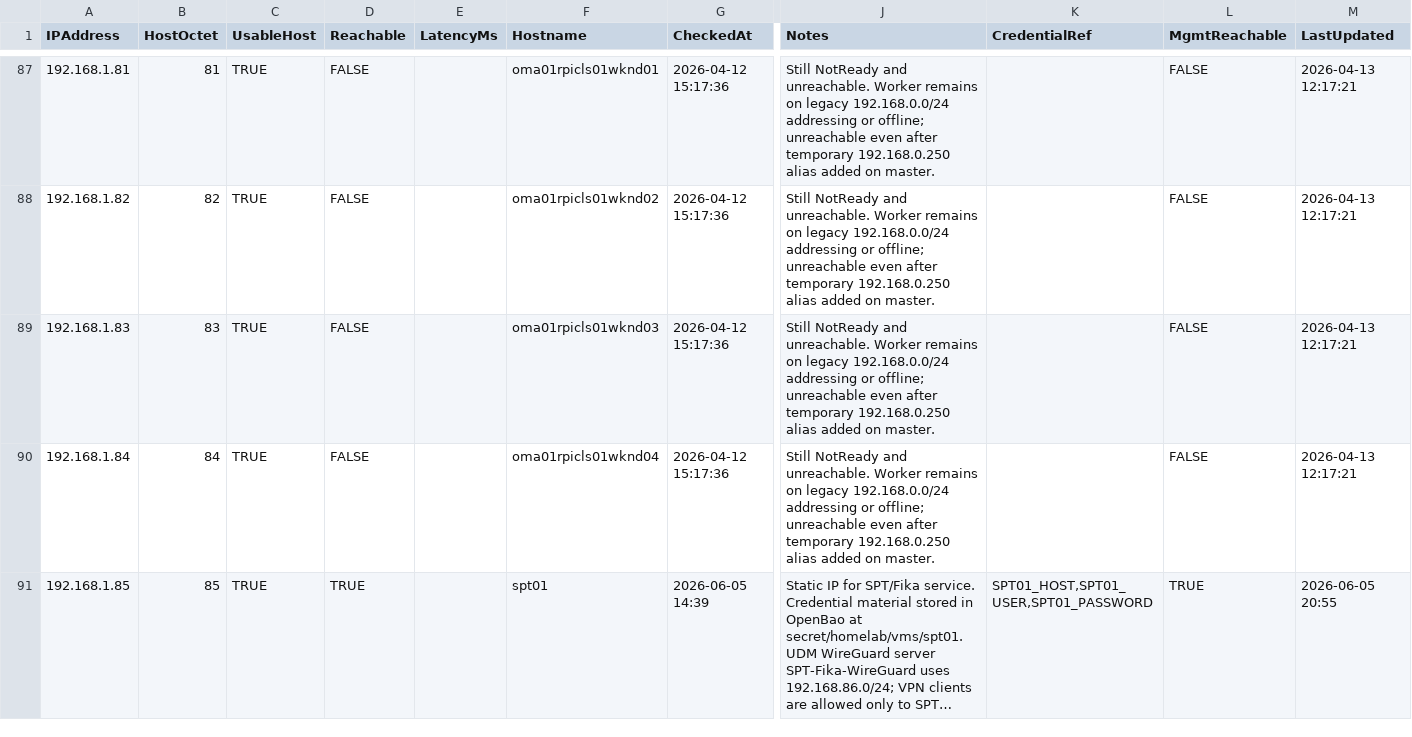
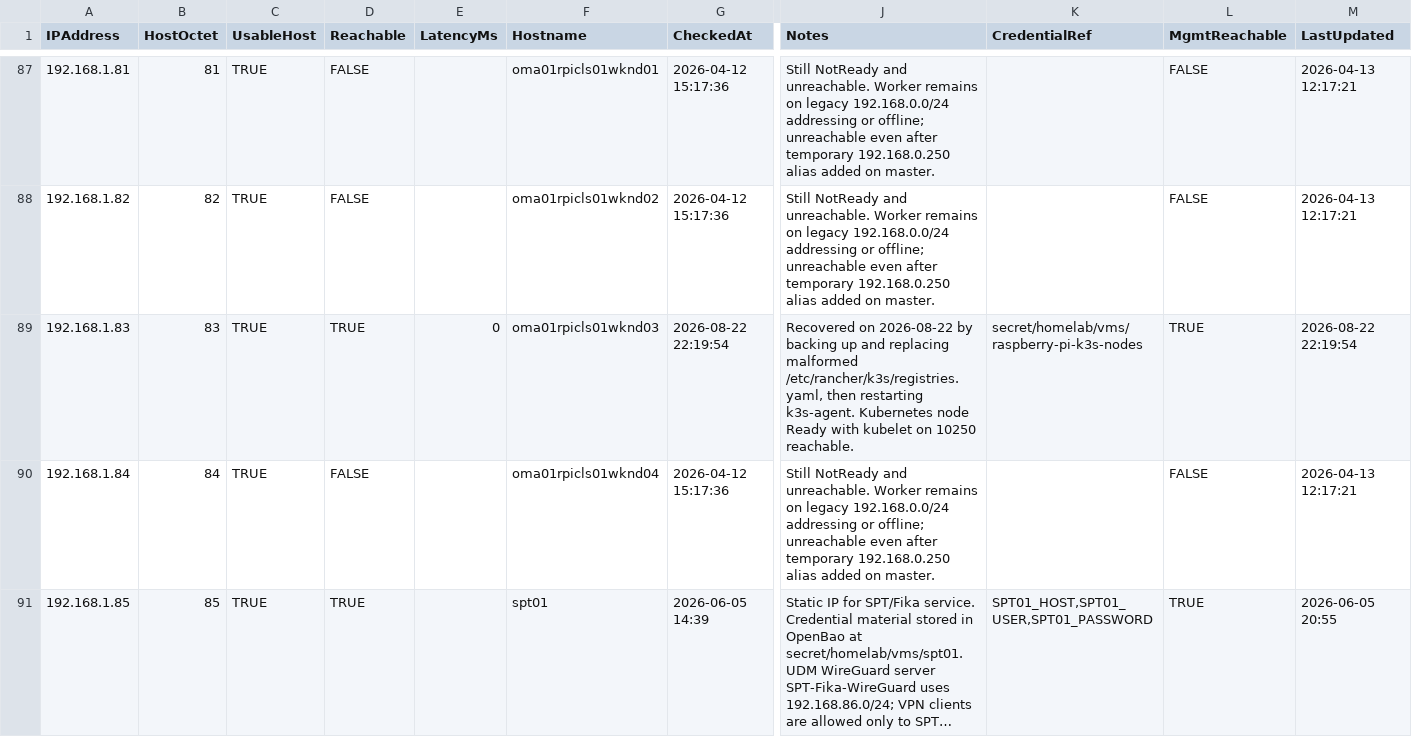
Before and after one commit to ajh-lab/lab, a CSV file: network_devices.csv, drawn as a sheet; only a part is shown, gaps mark what is left out; long unchanged cells end in …; the diff names each change by its address in the sheet, - before the commit and + after, or states it on an @@ line.

Commit message:
Document wknd03 recovery

```diff
--- a/network_devices.csv
+++ b/network_devices.csv
-D89 (Reachable): FALSE
+D89 (Reachable): TRUE
-E89 (LatencyMs): (empty)
+E89 (LatencyMs): 0
-G89 (CheckedAt): 2026-04-12 15:17:36
+G89 (CheckedAt): 2026-08-22 22:19:54
-J89 (Notes): Still NotReady and unreachable. Worker remains on legacy 192.168.0.0/24 addressing or offline; unreachable even after temporary 192.168.0.250 alias added on master.
+J89 (Notes): Recovered on 2026-08-22 by backing up and replacing malformed /etc/rancher/k3s/registries.yaml, then restarting k3s-agent. Kubernetes node Ready with kubelet on 10250 reachable.
-K89 (CredentialRef): (empty)
+K89 (CredentialRef): secret/homelab/vms/raspberry-pi-k3s-nodes
-L89 (MgmtReachable): FALSE
+L89 (MgmtReachable): TRUE
-M89 (LastUpdated): 2026-04-13 12:17:21
+M89 (LastUpdated): 2026-08-22 22:19:54
```
